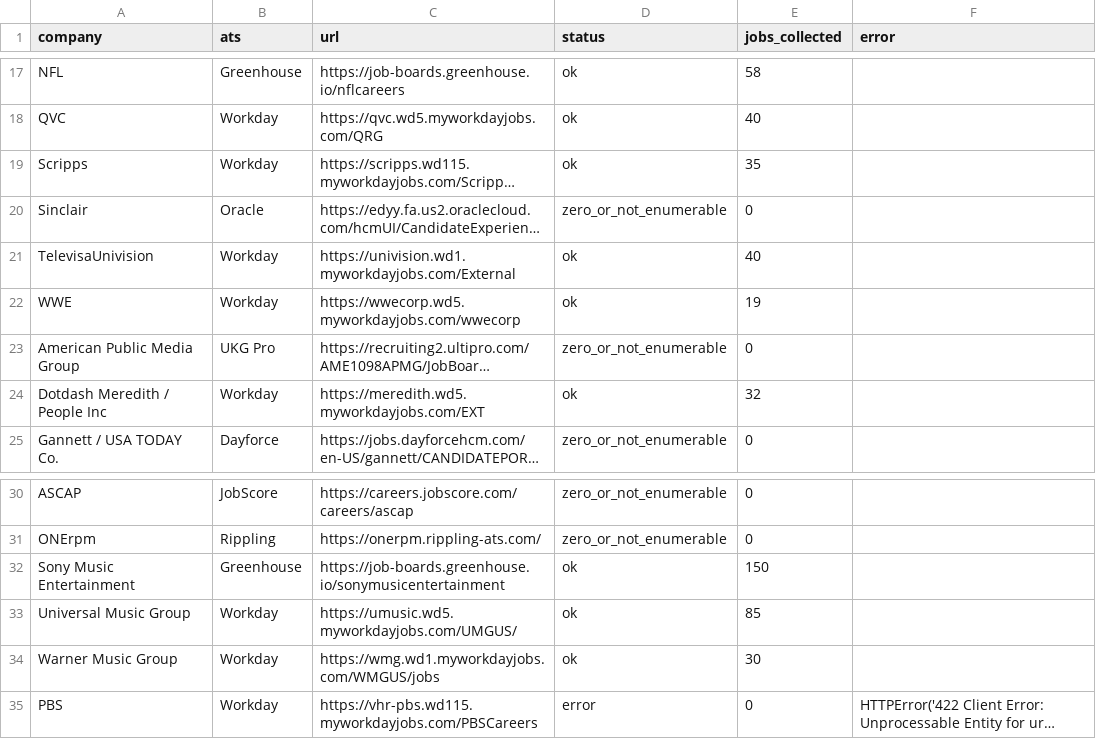
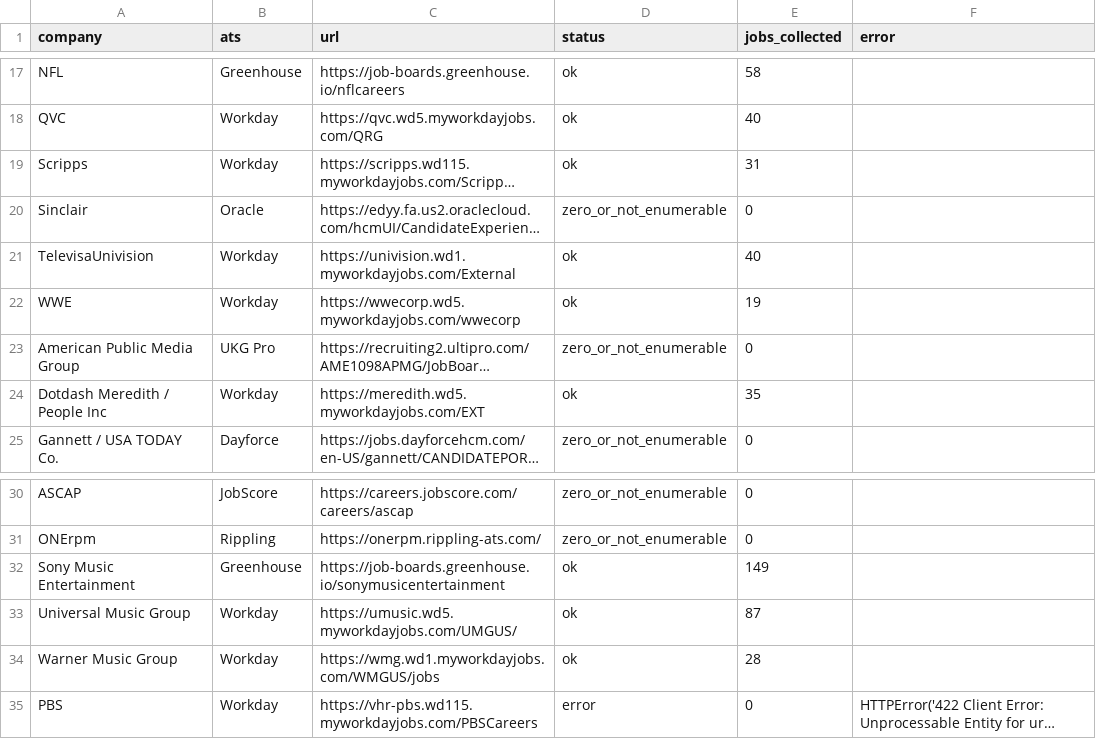
Before and after one commit to Mediajobsreport/mjr-jobs-feed, a CSV file: mjr-ats-audit.csv, drawn as a sheet; only a part is shown, gaps mark what is left out; long unchanged cells end in …; the diff names each change by its address in the sheet, - before the commit and + after, or states it on an @@ line.

```diff
--- a/mjr-ats-audit.csv
+++ b/mjr-ats-audit.csv
-E19 (jobs_collected): 35
+E19 (jobs_collected): 31
-E24 (jobs_collected): 32
+E24 (jobs_collected): 35
-E32 (jobs_collected): 150
+E32 (jobs_collected): 149
-E33 (jobs_collected): 85
+E33 (jobs_collected): 87
-E34 (jobs_collected): 30
+E34 (jobs_collected): 28
```
Also changed, not shown: 2 other files.
